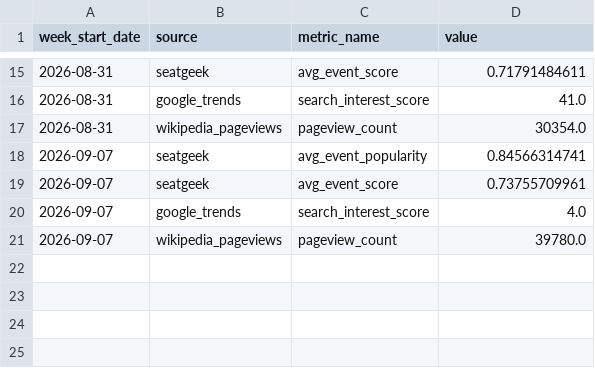
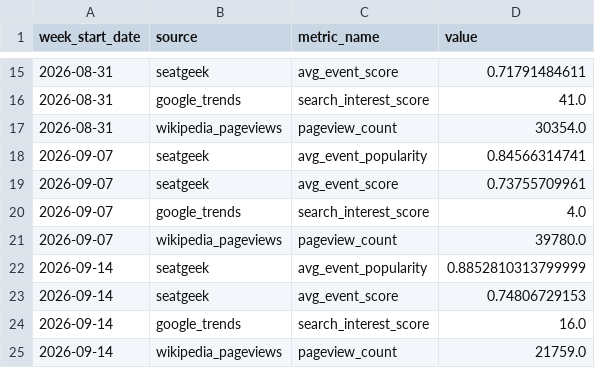
Before and after one commit to vsofelka/Rams_Consumer_Analytics, a CSV file: data_sources/processed/weekly_data.csv, drawn as a sheet; only a part is shown, gaps mark what is left out; the diff names each change by its address in the sheet, - before the commit and + after, or states it on an @@ line.

```diff
--- a/data_sources/processed/weekly_data.csv
+++ b/data_sources/processed/weekly_data.csv
+row 22: 2026-09-14 | seatgeek | avg_event_popularity | 0.8852810313799999
+row 23: 2026-09-14 | seatgeek | avg_event_score | 0.74806729153
+row 24: 2026-09-14 | google_trends | search_interest_score | 16.0
+row 25: 2026-09-14 | wikipedia_pageviews | pageview_count | 21759.0
```
